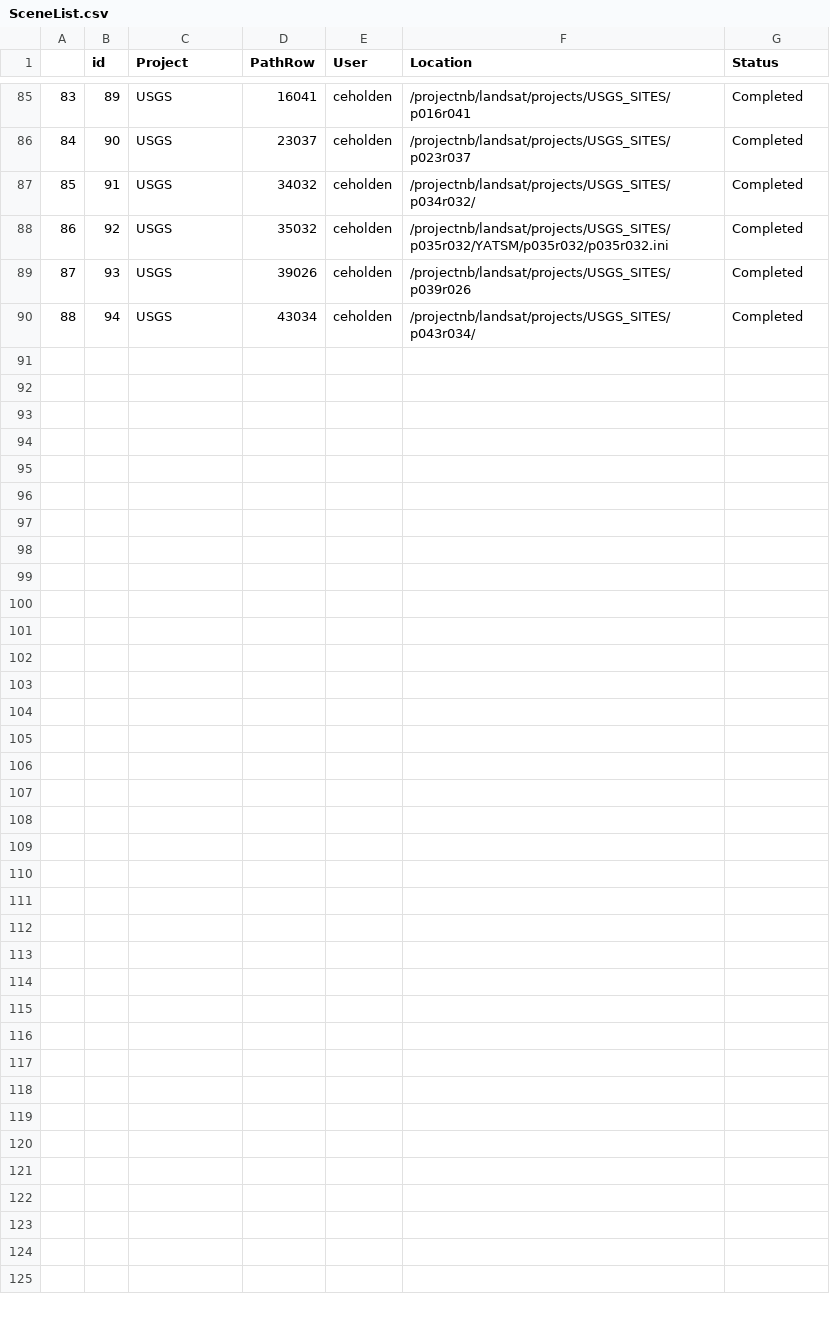
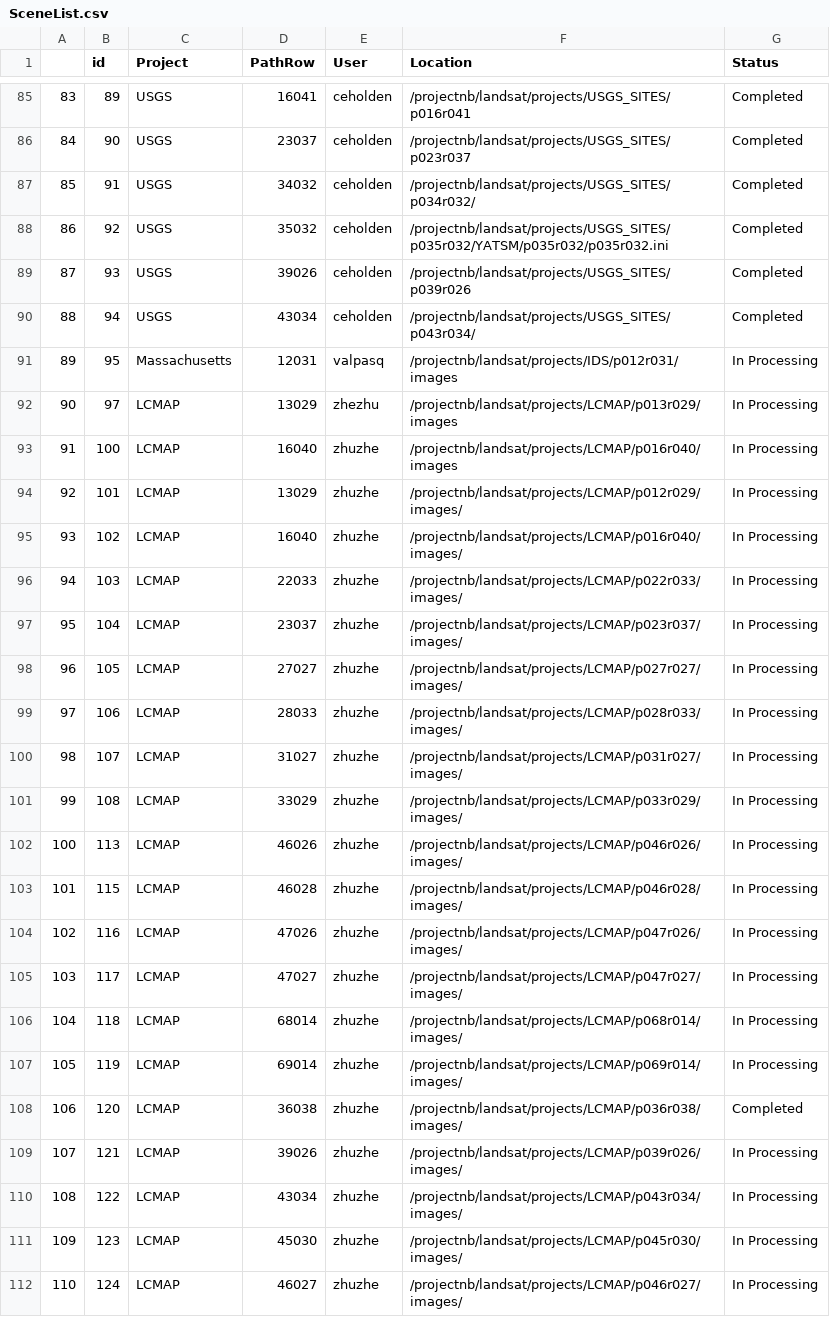
Before and after one commit to bullocke/Landsat-Database, a CSV file: SceneList.csv, drawn as a sheet; only a part is shown, gaps mark what is left out; the diff names each change by its address in the sheet, - before the commit and + after, or states it on an @@ line.

```diff
--- a/SceneList.csv
+++ b/SceneList.csv
+row 91: 89 | 95 | Massachusetts | 12031 | valpasq | /projectnb/landsat/projects/IDS/p012r031/images | In Processing
+row 92: 90 | 97 | LCMAP | 13029 | zhezhu | /projectnb/landsat/projects/LCMAP/p013r029/images | In Processing
+row 93: 91 | 100 | LCMAP | 16040 | zhuzhe | /projectnb/landsat/projects/LCMAP/p016r040/images | In Processing
+row 94: 92 | 101 | LCMAP | 13029 | zhuzhe | /projectnb/landsat/projects/LCMAP/p012r029/images/ | In Processing
+row 95: 93 | 102 | LCMAP | 16040 | zhuzhe | /projectnb/landsat/projects/LCMAP/p016r040/images/ | In Processing
+row 96: 94 | 103 | LCMAP | 22033 | zhuzhe | /projectnb/landsat/projects/LCMAP/p022r033/images/ | In Processing
+row 97: 95 | 104 | LCMAP | 23037 | zhuzhe | /projectnb/landsat/projects/LCMAP/p023r037/images/ | In Processing
+row 98: 96 | 105 | LCMAP | 27027 | zhuzhe | /projectnb/landsat/projects/LCMAP/p027r027/images/ | In Processing
+row 99: 97 | 106 | LCMAP | 28033 | zhuzhe | /projectnb/landsat/projects/LCMAP/p028r033/images/ | In Processing
+row 100: 98 | 107 | LCMAP | 31027 | zhuzhe | /projectnb/landsat/projects/LCMAP/p031r027/images/ | In Processing
+row 101: 99 | 108 | LCMAP | 33029 | zhuzhe | /projectnb/landsat/projects/LCMAP/p033r029/images/ | In Processing
+row 102: 100 | 113 | LCMAP | 46026 | zhuzhe | /projectnb/landsat/projects/LCMAP/p046r026/images/ | In Processing
+row 103: 101 | 115 | LCMAP | 46028 | zhuzhe | /projectnb/landsat/projects/LCMAP/p046r028/images/ | In Processing
+row 104: 102 | 116 | LCMAP | 47026 | zhuzhe | /projectnb/landsat/projects/LCMAP/p047r026/images/ | In Processing
+row 105: 103 | 117 | LCMAP | 47027 | zhuzhe | /projectnb/landsat/projects/LCMAP/p047r027/images/ | In Processing
+row 106: 104 | 118 | LCMAP | 68014 | zhuzhe | /projectnb/landsat/projects/LCMAP/p068r014/images/ | In Processing
+row 107: 105 | 119 | LCMAP | 69014 | zhuzhe | /projectnb/landsat/projects/LCMAP/p069r014/images/ | In Processing
+row 108: 106 | 120 | LCMAP | 36038 | zhuzhe | /projectnb/landsat/projects/LCMAP/p036r038/images/ | Completed
+row 109: 107 | 121 | LCMAP | 39026 | zhuzhe | /projectnb/landsat/projects/LCMAP/p039r026/images/ | In Processing
+row 110: 108 | 122 | LCMAP | 43034 | zhuzhe | /projectnb/landsat/projects/LCMAP/p043r034/images/ | In Processing
+row 111: 109 | 123 | LCMAP | 45030 | zhuzhe | /projectnb/landsat/projects/LCMAP/p045r030/images/ | In Processing
+row 112: 110 | 124 | LCMAP | 46027 | zhuzhe | /projectnb/landsat/projects/LCMAP/p046r027/images/ | In Processing
```
Also changed, not shown: CCDC_Scenes.csv, 3 other files.
